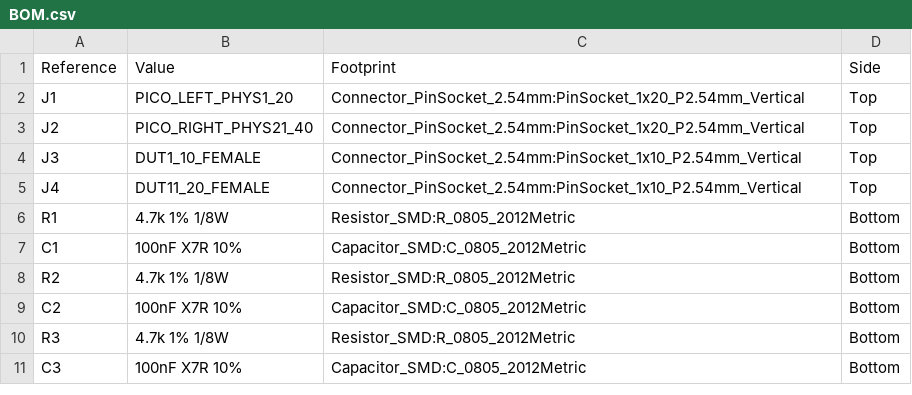
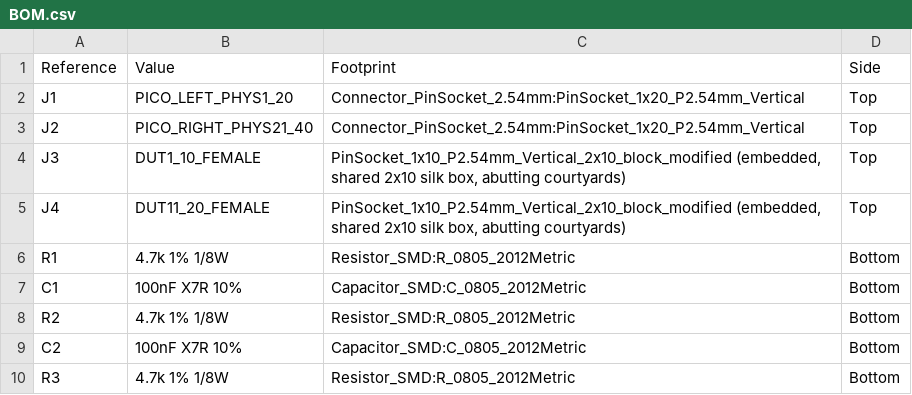
Before and after one commit to koboshchan/pcbai, a CSV file: tools/resistance_tester/BOM.csv, drawn as a sheet; only a part is shown; the shorter side is filled out with more unchanged rows.

Commit message:
Rearrange resistance tester to bottom-view mockup layout
Per the requested bottom-view mockup, the two 1x10 female DUT sockets now
sit side by side at the left edge (2x10 block, 2.54 mm pitch) and both 1x20
Pico sockets sit on the right (17.78 mm apart), with the 20 bottom-side
0805 resistors and 20 capacitors between them. Still 100x70 mm, B.Cu only,
no vias or jumpers; a single B.Cu ground pour joins the capacitors and
Pico GND pins.

Because routing needs it, ports now map to GP19,17,...,1 (J3 pins 1-10) and
GP18,16,...,0 (J4 pins 1-10); firmware, manifest, DESIGN.md and fabrication
notes follow. check_netmap.py now also asserts mechanical orientation and
that the pour is on B.Cu. KiCad 10.0.6 DRC: 0 violations, 0 unconnected,
no ignored checks; 17 tests pass. Fabrication ZIP, BOM, schematic and
renders regenerated.

```diff
--- a/tools/resistance_tester/BOM.csv
+++ b/tools/resistance_tester/BOM.csv
@@ -3,4 +3,4 @@ J1,PICO_LEFT_PHYS1_20,Connector_PinSocket_2.54mm:PinSocket_1x20_P2.54mm_Vertical
 J2,PICO_RIGHT_PHYS21_40,Connector_PinSocket_2.54mm:PinSocket_1x20_P2.54mm_Vertical,Top
-J3,DUT1_10_FEMALE,Connector_PinSocket_2.54mm:PinSocket_1x10_P2.54mm_Vertical,Top
-J4,DUT11_20_FEMALE,Connector_PinSocket_2.54mm:PinSocket_1x10_P2.54mm_Vertical,Top
+J3,DUT1_10_FEMALE,"PinSocket_1x10_P2.54mm_Vertical_2x10_block_modified (embedded, shared 2x10 silk box, abutting courtyards)",Top
+J4,DUT11_20_FEMALE,"PinSocket_1x10_P2.54mm_Vertical_2x10_block_modified (embedded, shared 2x10 silk box, abutting courtyards)",Top
 R1,4.7k 1% 1/8W,Resistor_SMD:R_0805_2012Metric,Bottom
```
Also changed, not shown: 25 other files.
